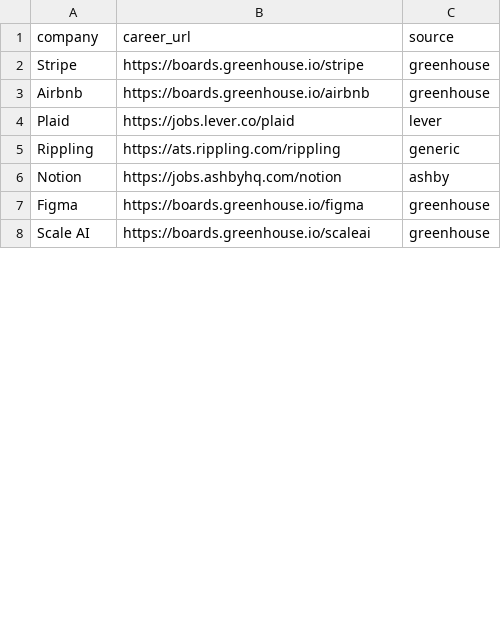
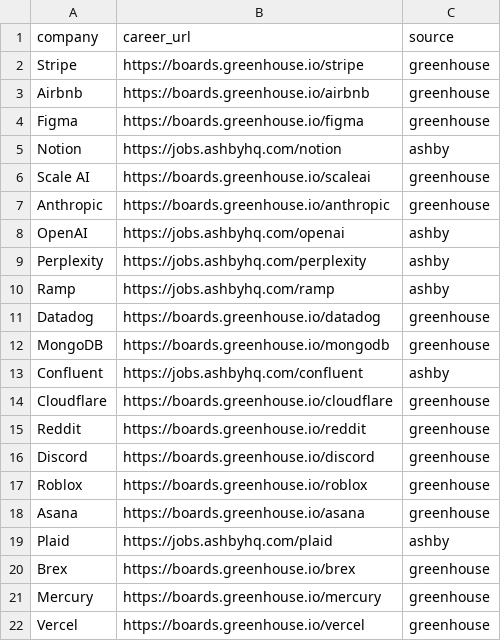
Before and after one commit to RtoNL/job-crawler, a CSV file: companies.csv, drawn as a sheet; only a part is shown; the diff covers the shown part only.

```diff
--- a/companies.csv
+++ b/companies.csv
@@ -3,6 +3,20 @@ Stripe,https://boards.greenhouse.io/stripe,greenhouse
 Airbnb,https://boards.greenhouse.io/airbnb,greenhouse
-Plaid,https://jobs.lever.co/plaid,lever
-Rippling,https://ats.rippling.com/rippling,generic
+Figma,https://boards.greenhouse.io/figma,greenhouse
 Notion,https://jobs.ashbyhq.com/notion,ashby
-Figma,https://boards.greenhouse.io/figma,greenhouse
 Scale AI,https://boards.greenhouse.io/scaleai,greenhouse
+Anthropic,https://boards.greenhouse.io/anthropic,greenhouse
+OpenAI,https://jobs.ashbyhq.com/openai,ashby
+Perplexity,https://jobs.ashbyhq.com/perplexity,ashby
+Ramp,https://jobs.ashbyhq.com/ramp,ashby
+Datadog,https://boards.greenhouse.io/datadog,greenhouse
+MongoDB,https://boards.greenhouse.io/mongodb,greenhouse
+Confluent,https://jobs.ashbyhq.com/confluent,ashby
+Cloudflare,https://boards.greenhouse.io/cloudflare,greenhouse
+Reddit,https://boards.greenhouse.io/reddit,greenhouse
+Discord,https://boards.greenhouse.io/discord,greenhouse
+Roblox,https://boards.greenhouse.io/roblox,greenhouse
+Asana,https://boards.greenhouse.io/asana,greenhouse
+Plaid,https://jobs.ashbyhq.com/plaid,ashby
+Brex,https://boards.greenhouse.io/brex,greenhouse
+Mercury,https://boards.greenhouse.io/mercury,greenhouse
+Vercel,https://boards.greenhouse.io/vercel,greenhouse
```
Also changed, not shown: 35 added rows and 2 edited cells elsewhere in this file, 4 other files.
